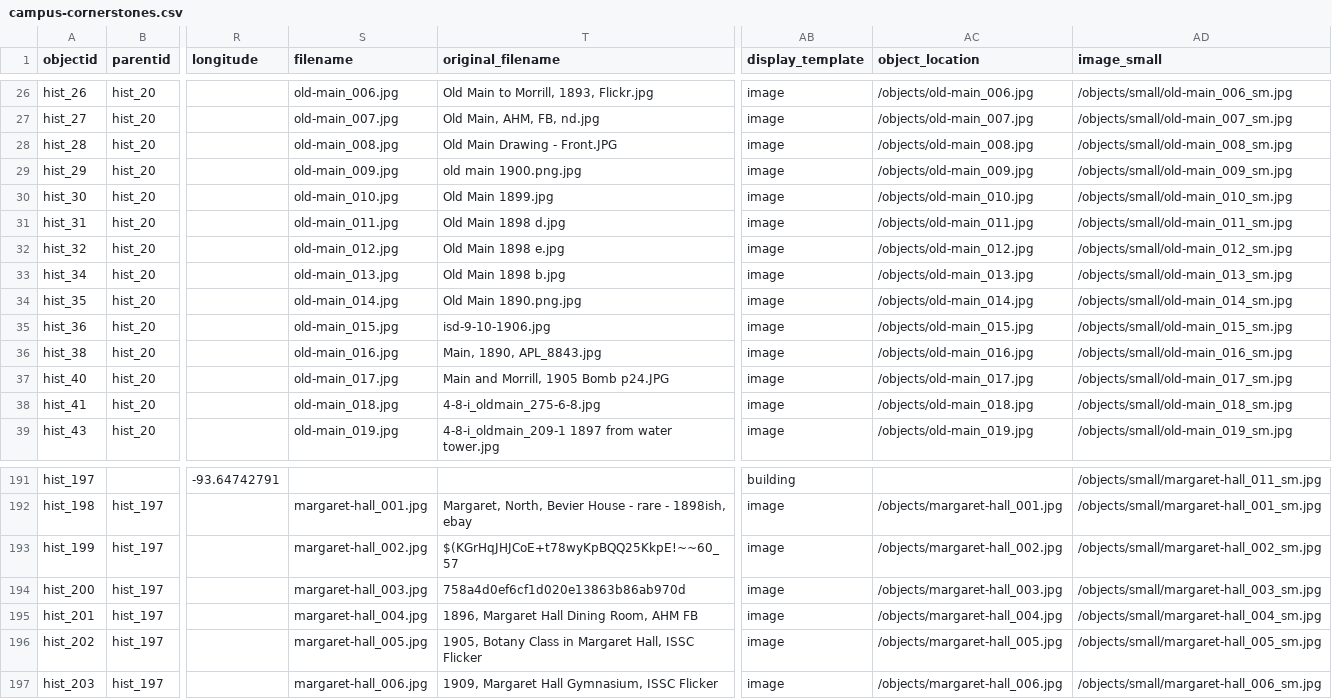
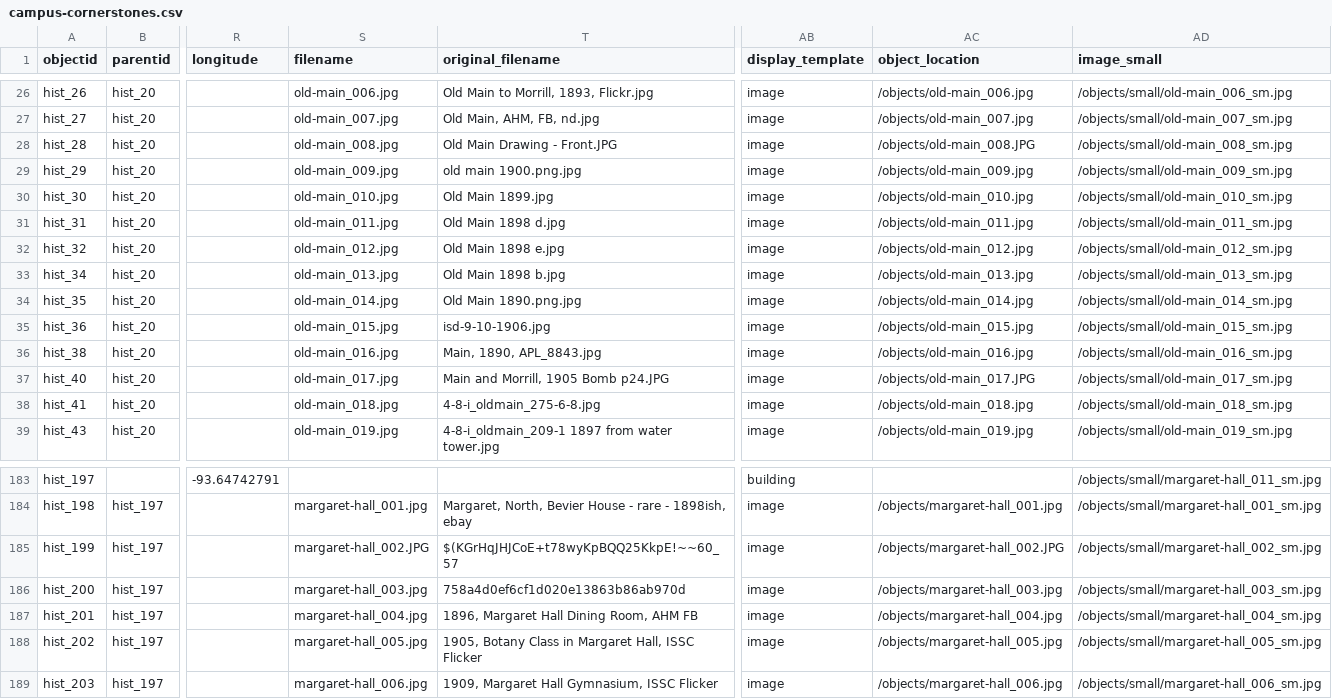
Before and after one commit to isu-digital/historic-buildings, a CSV file: _data/campus-cornerstones.csv, drawn as a sheet; only a part is shown, gaps mark what is left out; addresses are those after the commit; the diff covers the shown part only; the diff names each change by its address in the sheet, - before the commit and + after, or states it on an @@ line.

```diff
--- a/_data/campus-cornerstones.csv
+++ b/_data/campus-cornerstones.csv
-AC28 (object_location): /objects/old-main_008.jpg
+AC28 (object_location): /objects/old-main_008.JPG
-AC37 (object_location): /objects/old-main_017.jpg
+AC37 (object_location): /objects/old-main_017.JPG
-S185 (filename): margaret-hall_002.jpg
+S185 (filename): margaret-hall_002.JPG
-AC185 (object_location): /objects/margaret-hall_002.jpg
+AC185 (object_location): /objects/margaret-hall_002.JPG
```
Also changed, not shown: 8 removed rows and 28 edited cells elsewhere in this file, objects/object_list.csv, 3 other files.
